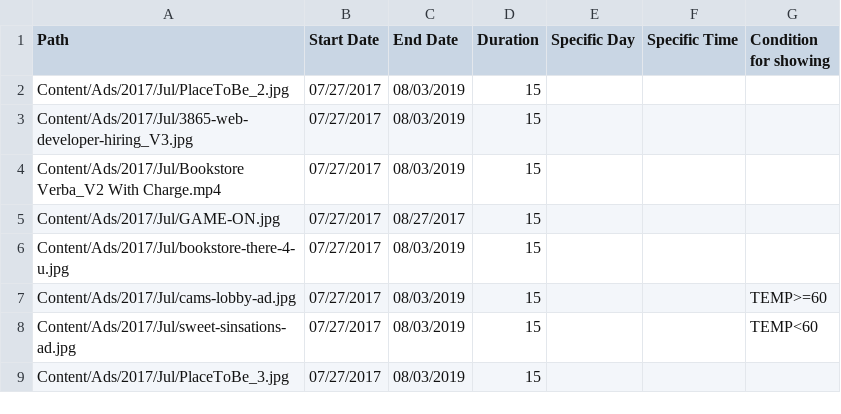
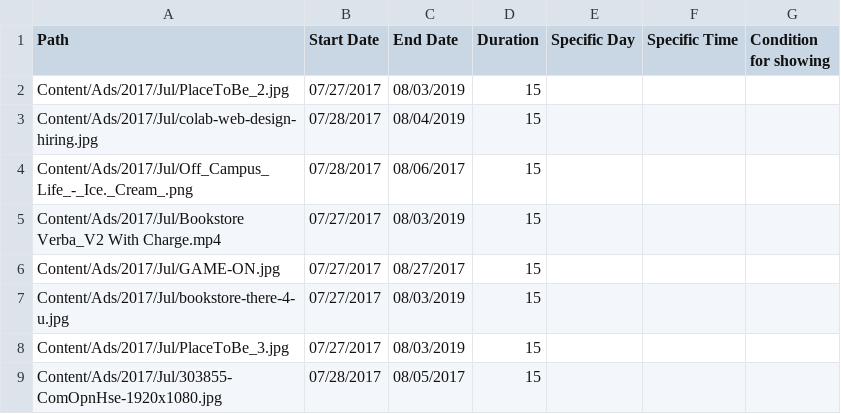
Before and after one commit to JustZack/WebAdvertising, a CSV file: CMS/Players/Groups/Ads/AdContent-info.csv, drawn as a sheet.

```diff
--- a/CMS/Players/Groups/Ads/AdContent-info.csv
+++ b/CMS/Players/Groups/Ads/AdContent-info.csv
@@ -2,3 +2,4 @@ Path,Start Date,End Date,Duration,Specific Day,Specific Time,Condition for showi
 Content/Ads/2017/Jul/PlaceToBe_2.jpg,07/27/2017,08/03/2019,15,,,
-Content/Ads/2017/Jul/3865-web-developer-hiring_V3.jpg,07/27/2017,08/03/2019,15,,,
+Content/Ads/2017/Jul/colab-web-design-hiring.jpg,07/28/2017,08/04/2019,15,,,
+Content/Ads/2017/Jul/Off_Campus_Life_-_Ice._Cream_.png,07/28/2017,08/06/2017,15,,,
 Content/Ads/2017/Jul/Bookstore Verba_V2 With Charge.mp4,07/27/2017,08/03/2019,15,,,
@@ -6,4 +7,3 @@ Content/Ads/2017/Jul/GAME-ON.jpg,07/27/2017,08/27/2017,15,,,
 Content/Ads/2017/Jul/bookstore-there-4-u.jpg,07/27/2017,08/03/2019,15,,,
-Content/Ads/2017/Jul/cams-lobby-ad.jpg,07/27/2017,08/03/2019,15,,,TEMP>=60
-Content/Ads/2017/Jul/sweet-sinsations-ad.jpg,07/27/2017,08/03/2019,15,,,TEMP<60
 Content/Ads/2017/Jul/PlaceToBe_3.jpg,07/27/2017,08/03/2019,15,,,
+Content/Ads/2017/Jul/303855-ComOpnHse-1920x1080.jpg,07/28/2017,08/05/2017,15,,,
```
Also changed, not shown: 3 other files.
